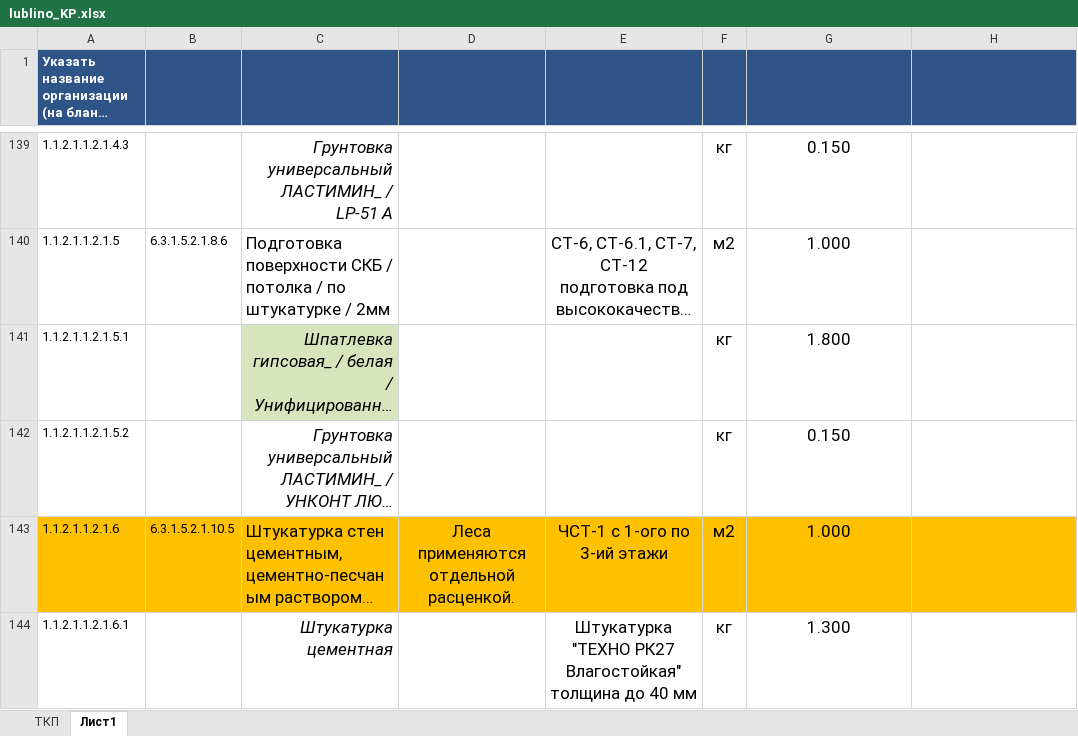
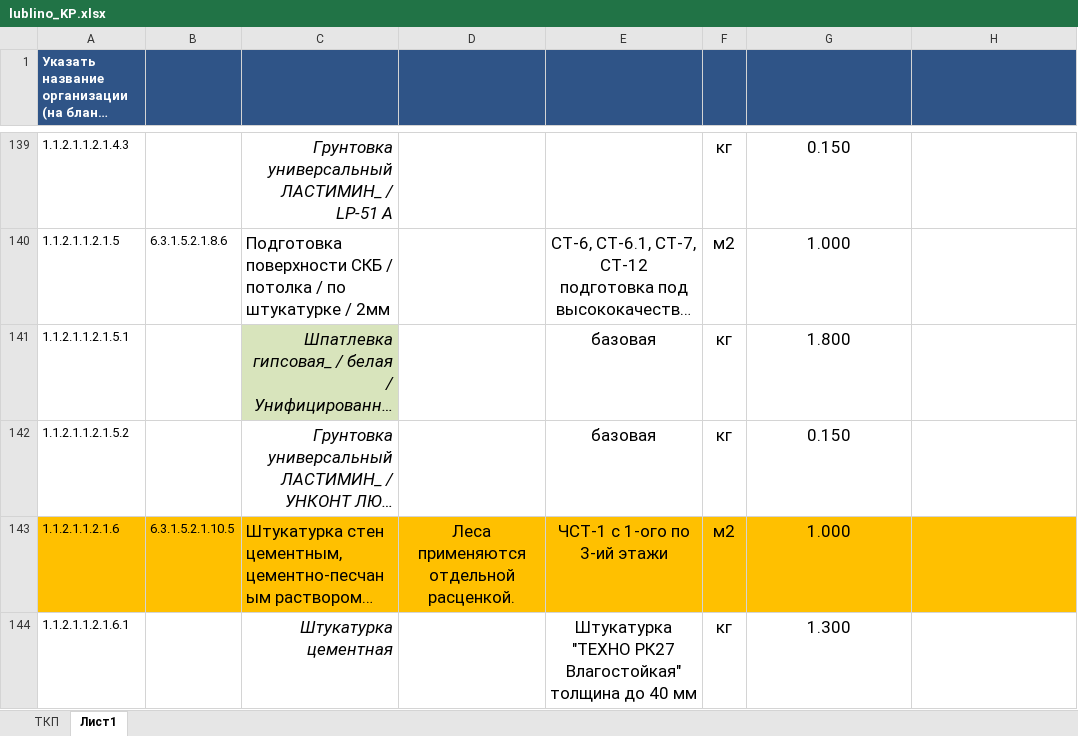
Before and after one commit to Ankkord/projects_schools-school_1-, an Excel workbook: school_lublino/lublino_KP.xlsx, sheet Лист1, drawn as a sheet; only a part is shown, gaps mark what is left out; long unchanged cells end in …; values as stored, in another font and other column widths than the file's, no borders; the diff names each change by its address in the sheet, - before the commit and + after, or states it on an @@ line.

```diff
--- a/school_lublino/lublino_KP.xlsx (sheet Лист1)
+++ b/school_lublino/lublino_KP.xlsx (sheet Лист1)
-E141:E142: (empty)
+E141:E142: базовая
```
Also changed, not shown: kronshtatsky/01kron_tables_from_rd.xlsx, school_1/vor_spartac_1_ceiling.xlsx, 4 other files.
